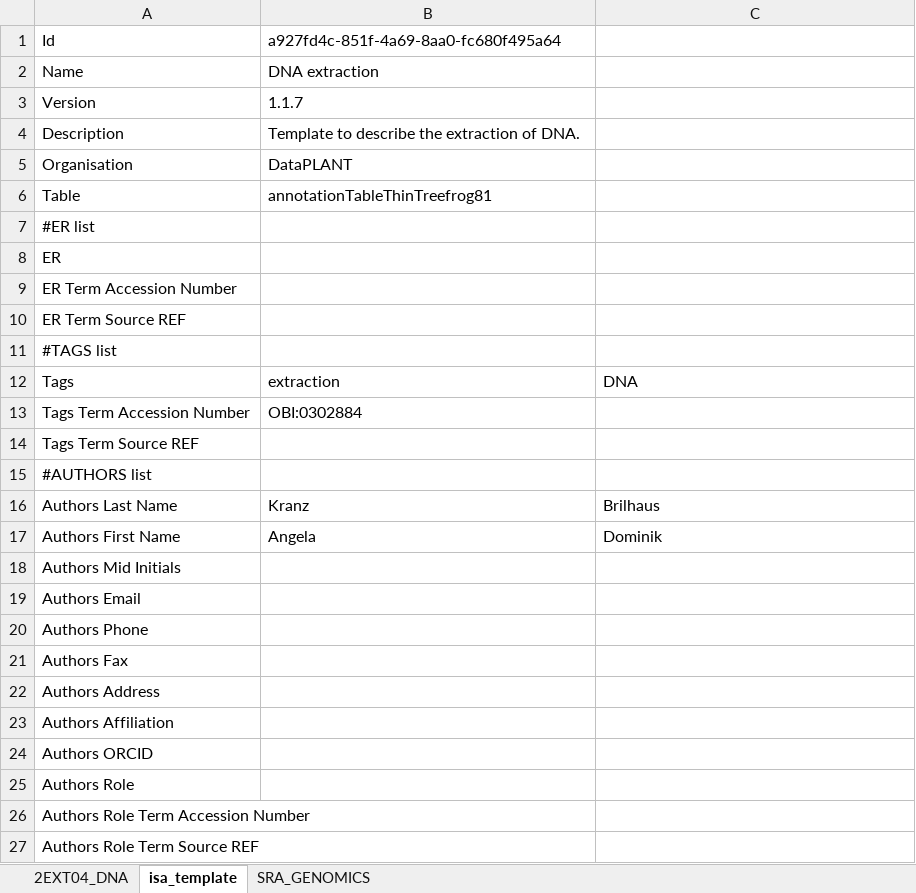
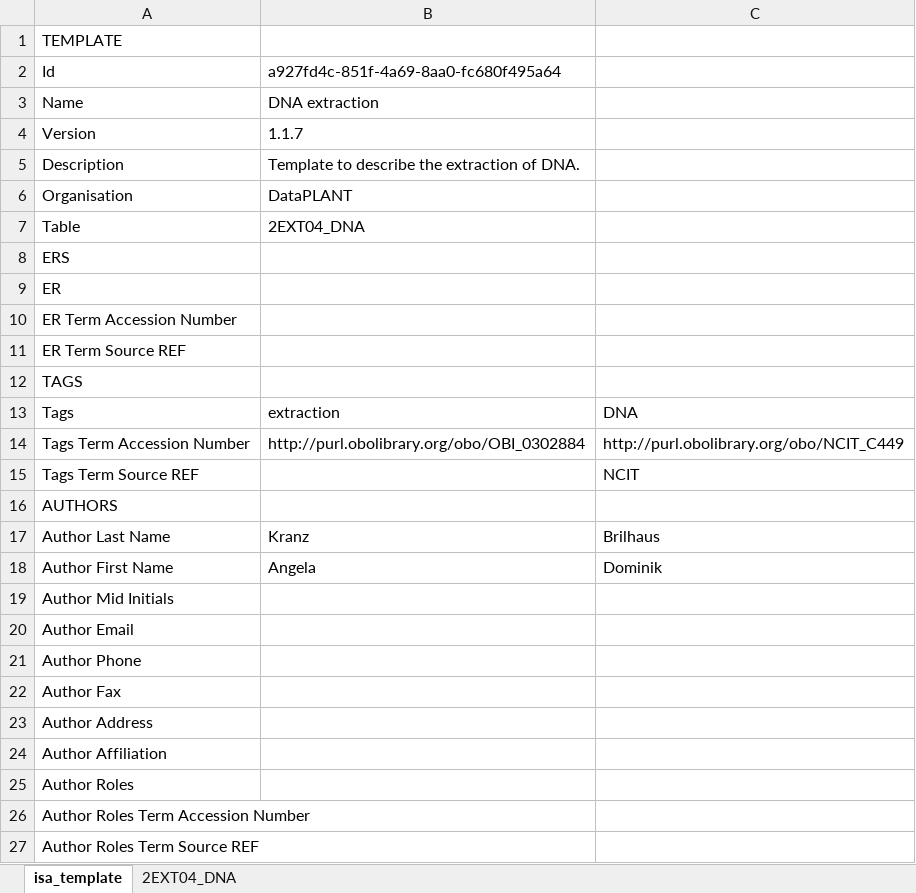
Before and after one commit to nfdi4plants/Swate-templates, an Excel workbook: templates/dataplant/DNA_extraction.xlsx, sheet isa_template, drawn as a sheet; values as stored, in another font and other column widths than the file's, no cell formats; removed rows and columns are numbered as before the commit, all else as after; the diff names each change by its address in the sheet, - before the commit and + after, or states it on an @@ line.

```diff
--- a/templates/dataplant/DNA_extraction.xlsx (sheet isa_template)
+++ b/templates/dataplant/DNA_extraction.xlsx (sheet isa_template)
-sheet tab: SRA_GENOMICS
@@ sheet tab order changed: isa_template | 2EXT04_DNA @@
+row 1: TEMPLATE
-B7: annotationTableThinTreefrog81
+B7: 2EXT04_DNA
-A8: #ER list
+A8: ERS
-A12: #TAGS list
+A12: TAGS
-B14: OBI:0302884
+B14: http://purl.obolibrary.org/obo/OBI_0302884
-C14: (empty)
+C14: http://purl.obolibrary.org/obo/NCIT_C449
-C15: (empty)
+C15: NCIT
-A16: #AUTHORS list
+A16: AUTHORS
-A17: Authors Last Name
+A17: Author Last Name
-A18: Authors First Name
+A18: Author First Name
-A19: Authors Mid Initials
+A19: Author Mid Initials
-A20: Authors Email
+A20: Author Email
-A21: Authors Phone
+A21: Author Phone
-A22: Authors Fax
+A22: Author Fax
-A23: Authors Address
+A23: Author Address
-A24: Authors Affiliation
+A24: Author Affiliation
-A25: Authors ORCID
+A25: Author Roles
-A26: Authors Role
+A26: Author Roles Term Accession Number
-A27: Authors Role Term Accession Number
+A27: Author Roles Term Source REF
-row 27: Authors Role Term Source REF
```
Also changed, not shown: sheet 2EXT04_DNA, cell formats, templates/dataplant/MIAPPE/MIAPPE_-_Experimental_factors.xlsx, templates/dataplant/MIAPPE/MIAPPE_-_Growth_facility.xlsx, 10 other files.
